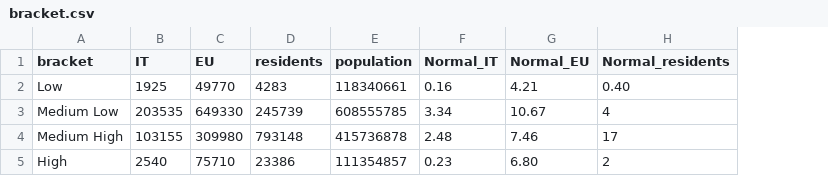
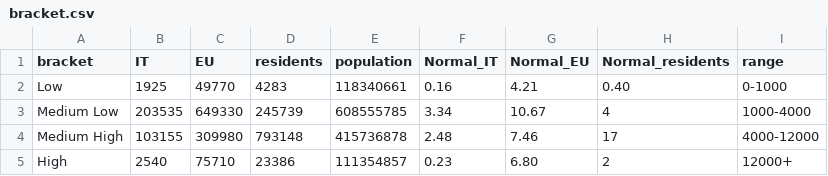
Before and after one commit to HamidDelshadi/AfricaItalyMigration, a CSV file: data/bracket.csv, drawn as a sheet; the diff names each change by its address in the sheet, - before the commit and + after, or states it on an @@ line.

Commit message:
bracket table is added

```diff
--- a/data/bracket.csv
+++ b/data/bracket.csv
+column I (range), rows 2-5: 0-1000 | 1000-4000 | 4000-12000 | 12000+
```
Also changed, not shown: 3 other files.
